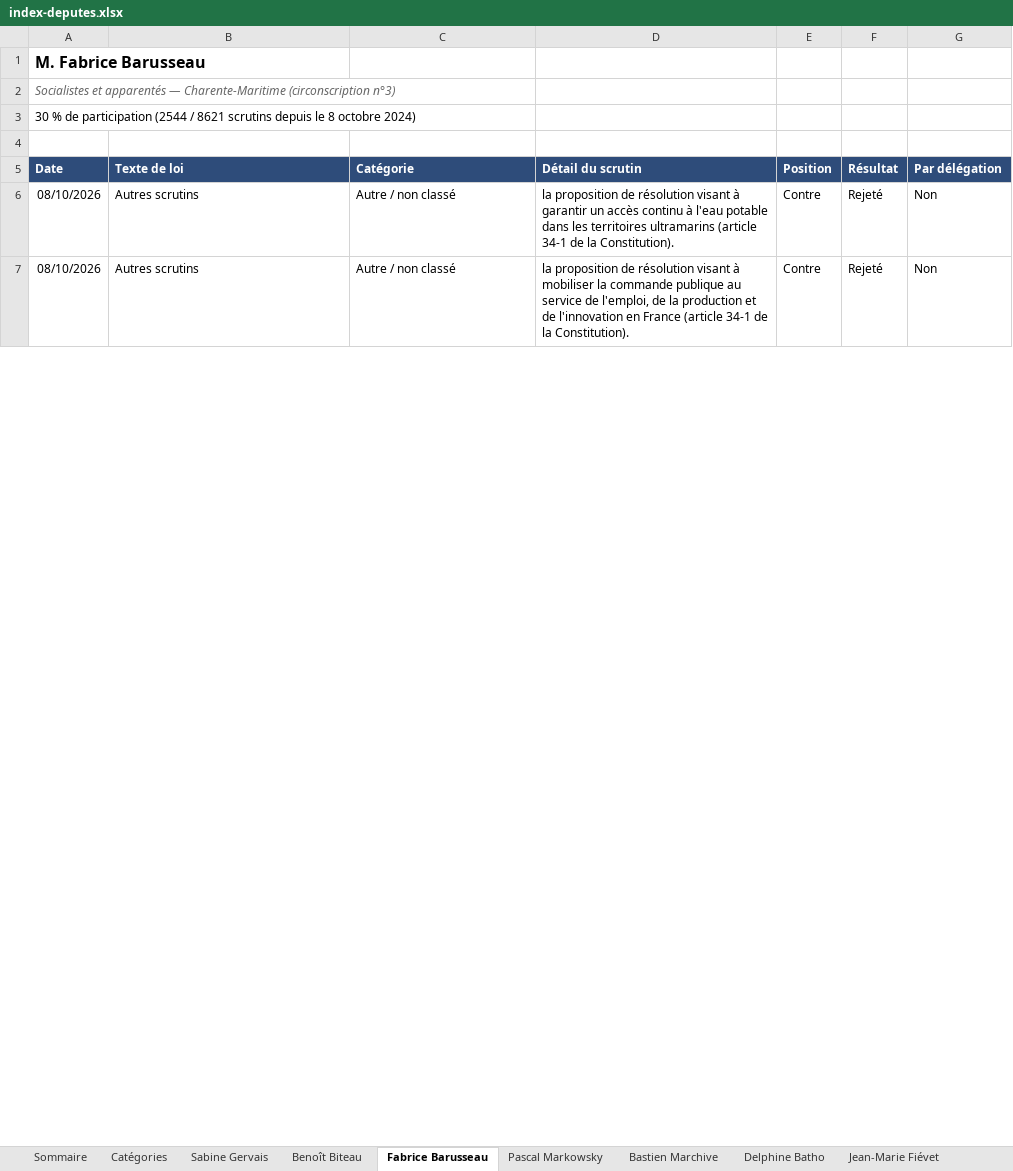
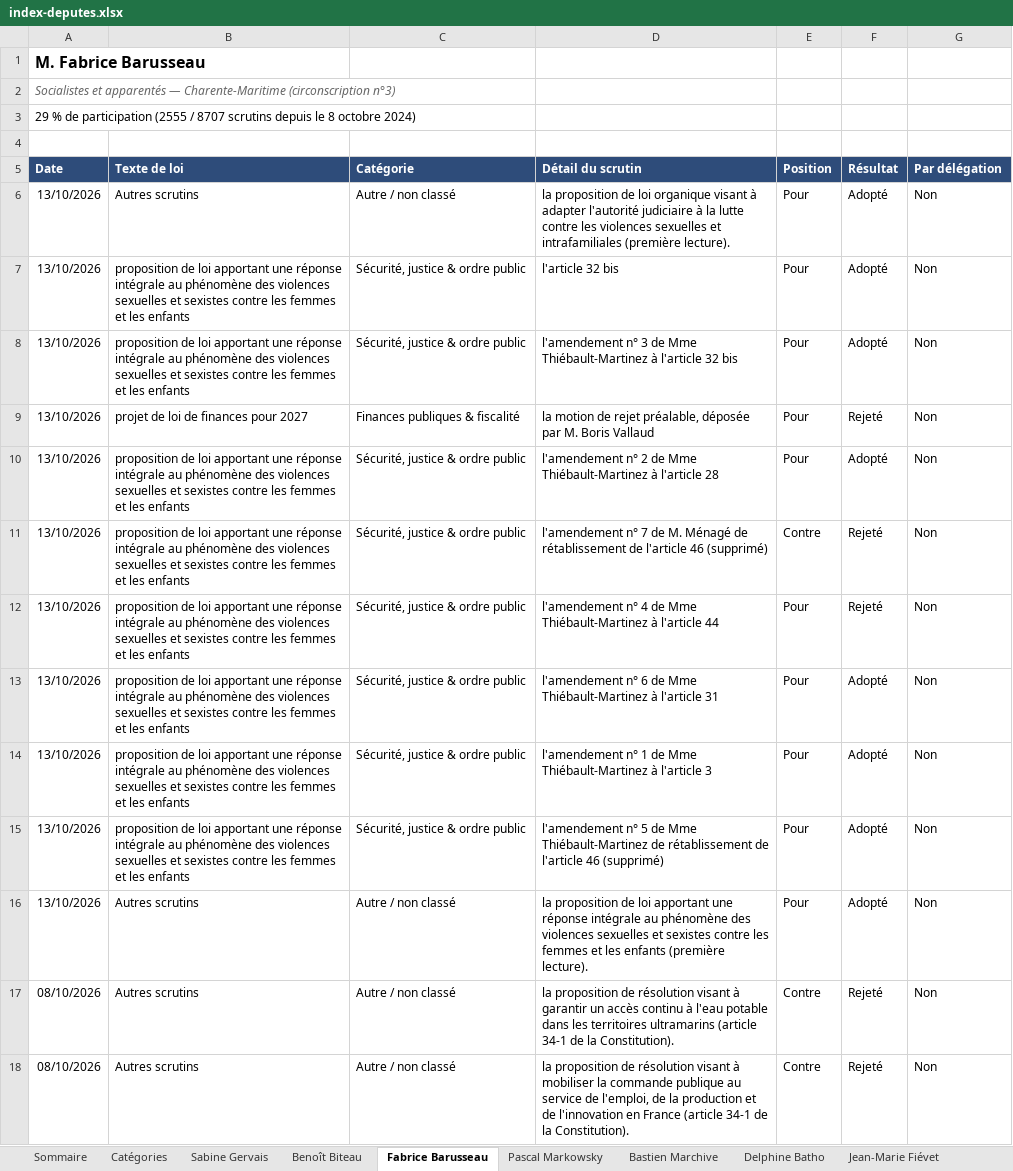
Before and after one commit to Biguhuh/votes_parlementaires, an Excel workbook: docs/index-deputes.xlsx, sheet Fabrice Barusseau, drawn as a sheet; only a part is shown; values as stored, in another font and other column widths than the file's, no borders; table styles not drawn; the diff covers the shown part only; the diff names each change by its address in the sheet, - before the commit and + after, or states it on an @@ line.

```diff
--- a/docs/index-deputes.xlsx (sheet Fabrice Barusseau)
+++ b/docs/index-deputes.xlsx (sheet Fabrice Barusseau)
-A3 (Date): 30 % de participation (2544 / 8621 scrutins depuis…
+A3 (Date): 29 % de participation (2555 / 8707 scrutins depuis…
+row 6: 13/10/2026 | Autres scrutins | Autre / non classé | la proposition de loi organique visant à adapter l'autorité judiciaire à la lutte contre les violences sexuelles et intrafamiliales (première lecture). | Pour | Adopté | Non
+row 7: 13/10/2026 | proposition de loi apportant une réponse intégrale au phénomène des violences sexuelles et sexistes contre les femmes et les enfants | Sécurité, justice & ordre public | l'article 32 bis | Pour | Adopté | Non
+row 8: 13/10/2026 | proposition de loi apportant une réponse intégrale au phénomène des violences sexuelles et sexistes contre les femmes et les enfants | Sécurité, justice & ordre public | l'amendement n° 3 de Mme Thiébault-Martinez à l'article 32 bis | Pour | Adopté | Non
+row 9: 13/10/2026 | projet de loi de finances pour 2027 | Finances publiques & fiscalité | la motion de rejet préalable, déposée par M. Boris Vallaud | Pour | Rejeté | Non
+row 10: 13/10/2026 | proposition de loi apportant une réponse intégrale au phénomène des violences sexuelles et sexistes contre les femmes et les enfants | Sécurité, justice & ordre public | l'amendement n° 2 de Mme Thiébault-Martinez à l'article 28 | Pour | Adopté | Non
+row 11: 13/10/2026 | proposition de loi apportant une réponse intégrale au phénomène des violences sexuelles et sexistes contre les femmes et les enfants | Sécurité, justice & ordre public | l'amendement n° 7 de M. Ménagé de rétablissement de l'article 46 (supprimé) | Contre | Rejeté | Non
+row 12: 13/10/2026 | proposition de loi apportant une réponse intégrale au phénomène des violences sexuelles et sexistes contre les femmes et les enfants | Sécurité, justice & ordre public | l'amendement n° 4 de Mme Thiébault-Martinez à l'article 44 | Pour | Rejeté | Non
+row 13: 13/10/2026 | proposition de loi apportant une réponse intégrale au phénomène des violences sexuelles et sexistes contre les femmes et les enfants | Sécurité, justice & ordre public | l'amendement n° 6 de Mme Thiébault-Martinez à l'article 31 | Pour | Adopté | Non
+row 14: 13/10/2026 | proposition de loi apportant une réponse intégrale au phénomène des violences sexuelles et sexistes contre les femmes et les enfants | Sécurité, justice & ordre public | l'amendement n° 1 de Mme Thiébault-Martinez à l'article 3 | Pour | Adopté | Non
+row 15: 13/10/2026 | proposition de loi apportant une réponse intégrale au phénomène des violences sexuelles et sexistes contre les femmes et les enfants | Sécurité, justice & ordre public | l'amendement n° 5 de Mme Thiébault-Martinez de rétablissement de l'article 46 (supprimé) | Pour | Adopté | Non
+row 16: 13/10/2026 | Autres scrutins | Autre / non classé | la proposition de loi apportant une réponse intégrale au phénomène des violences sexuelles et sexistes contre les femmes et les enfants (première lecture). | Pour | Adopté | Non
```
Also changed, not shown: 1 added row, 1 removed row, 1764 moved rows and 4 edited cells elsewhere in this sheet, sheet Pascal Markowsky, sheet Benoît Biteau, sheet Bastien Marchive, sheet Jean-Marie Fiévet, sheet Delphine Batho, sheet Sabine Gervais, 1 more sheet, docs/index-senateurs.xlsx, 7 other files.
